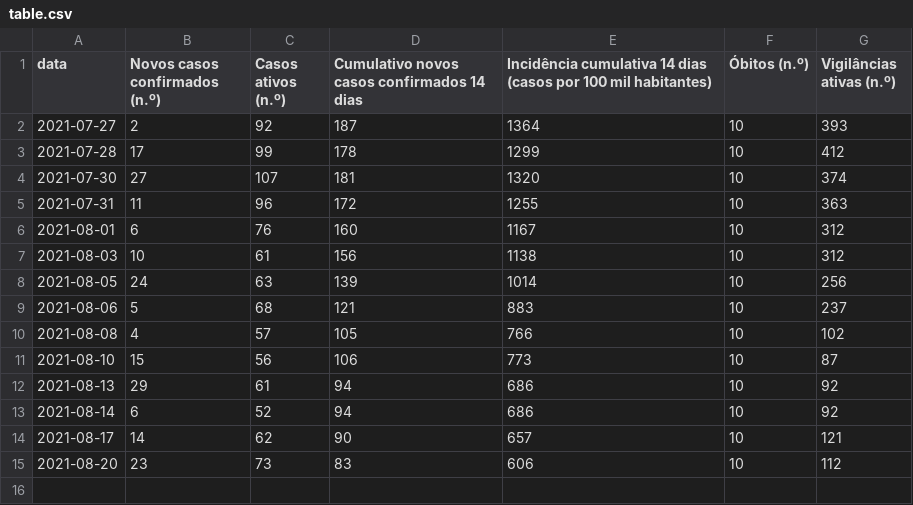
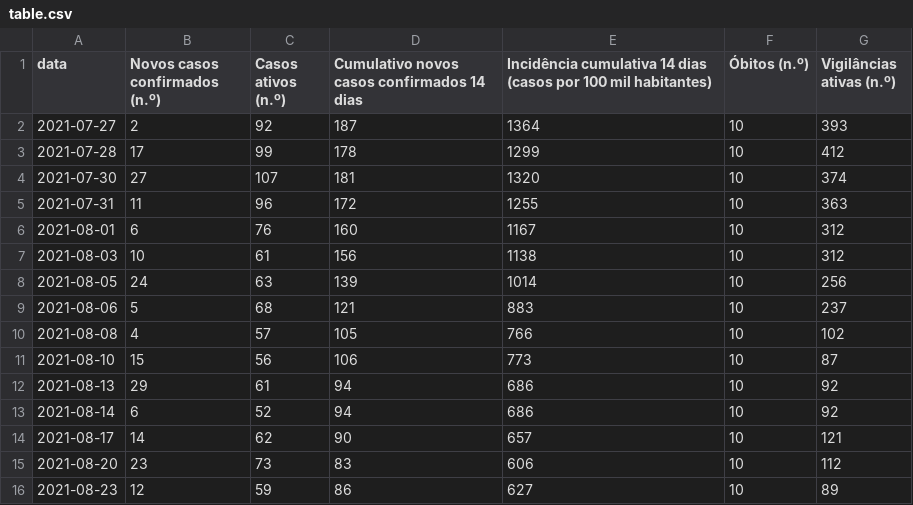
Before and after one commit to hmartiniano/scrape-covid-sines, a CSV file: data/table.csv, drawn as a sheet; the diff names each change by its address in the sheet, - before the commit and + after, or states it on an @@ line.

```diff
--- a/data/table.csv
+++ b/data/table.csv
+row 16: 2021-08-23 | 12 | 59 | 86 | 627 | 10 | 89
```
Also changed, not shown: 3 other files.
